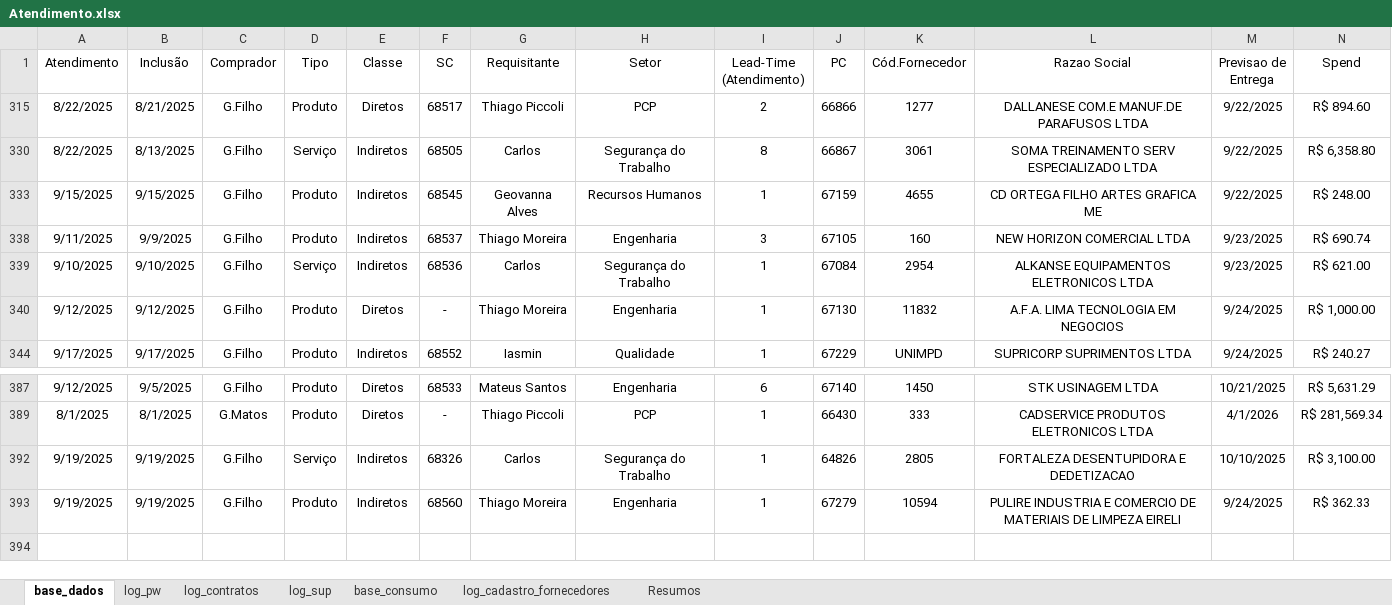
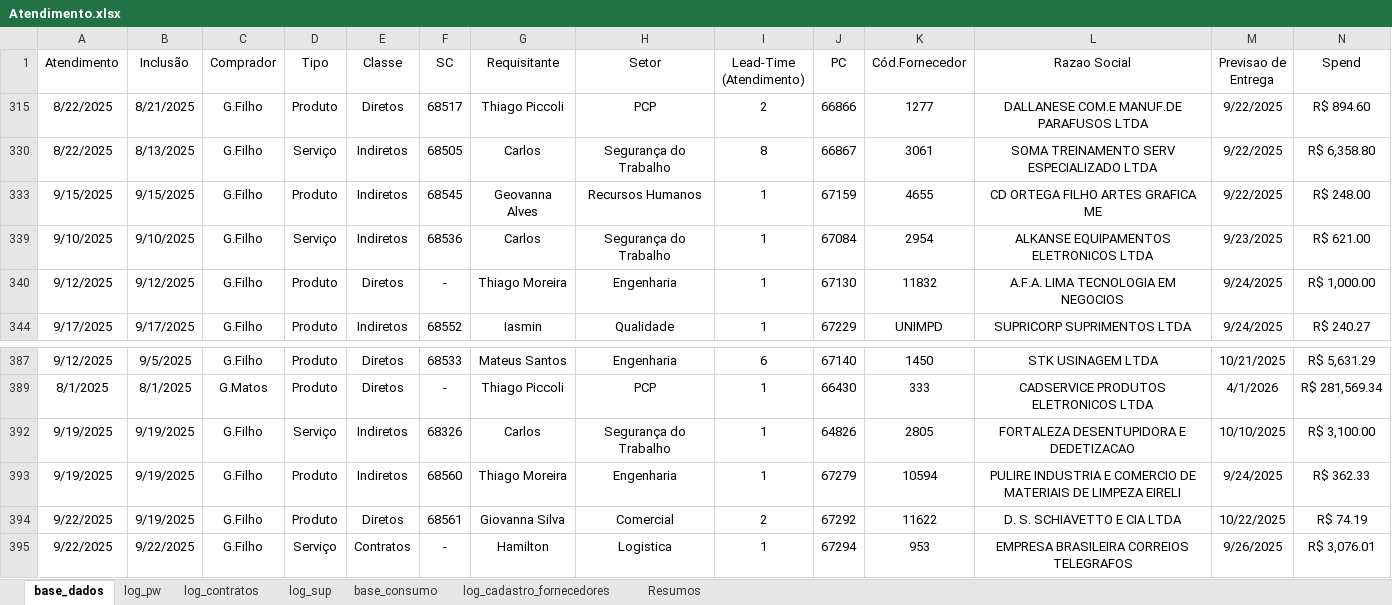
Before and after one commit to beto4lves/app-visualizacao, an Excel workbook: Atendimento.xlsx, sheet base_dados, drawn as a sheet; only a part is shown, gaps mark what is left out; values as stored, in another font and other column widths than the file's, no borders; conditional formats and table styles not drawn; removed rows and columns are numbered as before the commit, all else as after; rows hold the shown columns only; the diff names each change by its address in the sheet, - before the commit and + after, or states it on an @@ line.

Commit message:
att 22-09

```diff
--- a/Atendimento.xlsx (sheet base_dados)
+++ b/Atendimento.xlsx (sheet base_dados)
-row 338: 9/11/2025 | 9/9/2025 | G.Filho | Produto | Indiretos | 68537 | Thiago Moreira | Engenharia | 3 | 67105 | 160 | NEW HORIZON COMERCIAL LTDA | 9/23/2025 | R$ 690.74
+row 394: 9/22/2025 | 9/19/2025 | G.Filho | Produto | Diretos | 68561 | Giovanna Silva | Comercial | 2 | 67292 | 11622 | D. S. SCHIAVETTO E CIA LTDA | 10/22/2025 | R$ 74.19
+row 395: 9/22/2025 | 9/22/2025 | G.Filho | Serviço | Contratos | - | Hamilton | Logistica | 1 | 67294 | 953 | EMPRESA BRASILEIRA CORREIOS TELEGRAFOS | 9/26/2025 | R$ 3,076.01
```
Also changed, not shown: sheet log_contratos, hidden cells.
